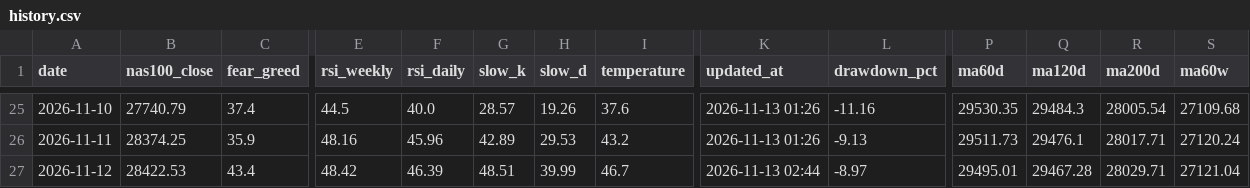
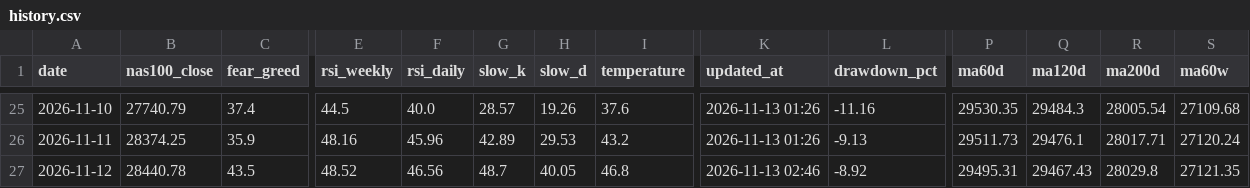
Before and after one commit to beckham0521-ship-it/invest-thermometer, a CSV file: history.csv, drawn as a sheet; only a part is shown, gaps mark what is left out; the diff covers the shown part only; the diff names each change by its address in the sheet, - before the commit and + after, or states it on an @@ line.

```diff
--- a/history.csv
+++ b/history.csv
-B27 (nas100_close): 28422.53
+B27 (nas100_close): 28440.78
-C27 (fear_greed): 43.4
+C27 (fear_greed): 43.5
-E27 (rsi_weekly): 48.42
+E27 (rsi_weekly): 48.52
-F27 (rsi_daily): 46.39
+F27 (rsi_daily): 46.56
-G27 (slow_k): 48.51
+G27 (slow_k): 48.7
-H27 (slow_d): 39.99
+H27 (slow_d): 40.05
-I27 (temperature): 46.7
+I27 (temperature): 46.8
-K27 (updated_at): 2026-11-13 02:44
+K27 (updated_at): 2026-11-13 02:46
-L27 (drawdown_pct): -8.97
+L27 (drawdown_pct): -8.92
-P27 (ma60d): 29495.01
+P27 (ma60d): 29495.31
-Q27 (ma120d): 29467.28
+Q27 (ma120d): 29467.43
-R27 (ma200d): 28029.71
+R27 (ma200d): 28029.8
-S27 (ma60w): 27121.04
+S27 (ma60w): 27121.35
```
Also changed, not shown: 2 edited cells elsewhere in this file, history_full.csv, history_full_sox.csv, 6 other files.
